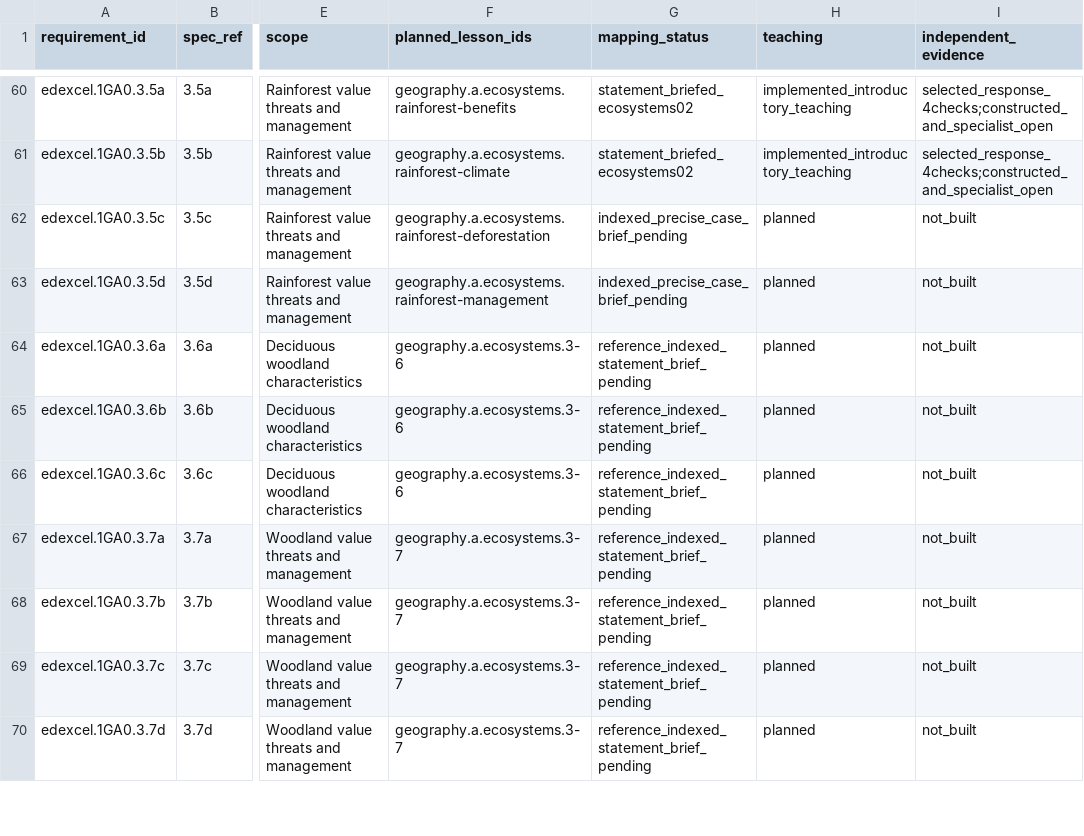
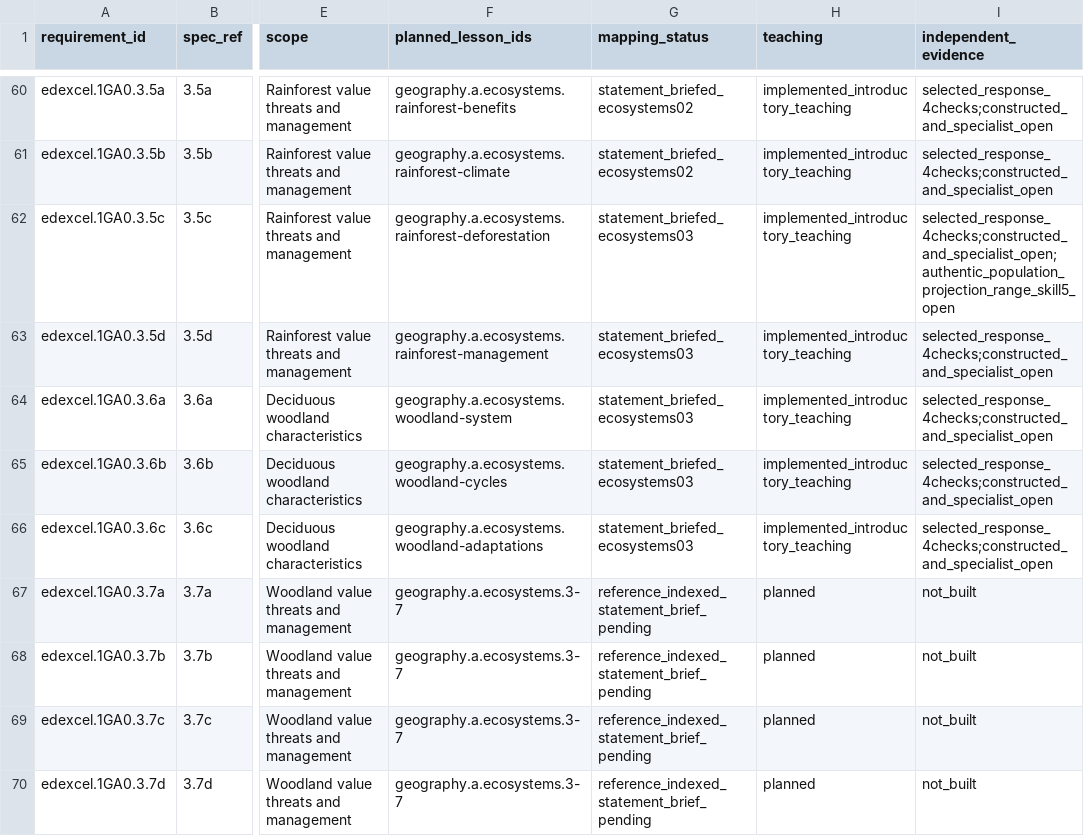
Before and after one commit to adamscourfield/crashcourse, a CSV file: curriculum/geography-a-requirements.csv, drawn as a sheet; only a part is shown, gaps mark what is left out; the diff names each change by its address in the sheet, - before the commit and + after, or states it on an @@ line.

```diff
--- a/curriculum/geography-a-requirements.csv
+++ b/curriculum/geography-a-requirements.csv
-G62:G63 (mapping_status): indexed_precise_case_brief_pending
+G62:G63 (mapping_status): statement_briefed_ecosystems03
-H62:H66 (teaching): planned
+H62:H66 (teaching): implemented_introductory_teaching
-I62 (independent_evidence): not_built
+I62 (independent_evidence): selected_response_4checks;constructed_and_specialist_open;authentic_population_projection_range_skill5_open
-I63:I66 (independent_evidence): not_built
+I63:I66 (independent_evidence): selected_response_4checks;constructed_and_specialist_open
-F64 (planned_lesson_ids): geography.a.ecosystems.3-6
+F64 (planned_lesson_ids): geography.a.ecosystems.woodland-system
-G64:G66 (mapping_status): reference_indexed_statement_brief_pending
+G64:G66 (mapping_status): statement_briefed_ecosystems03
-F65 (planned_lesson_ids): geography.a.ecosystems.3-6
+F65 (planned_lesson_ids): geography.a.ecosystems.woodland-cycles
-F66 (planned_lesson_ids): geography.a.ecosystems.3-6
+F66 (planned_lesson_ids): geography.a.ecosystems.woodland-adaptations
```
Also changed, not shown: curriculum/geography-a-lesson-roadmap.csv, curriculum/lesson-register.csv, 17 other files.
